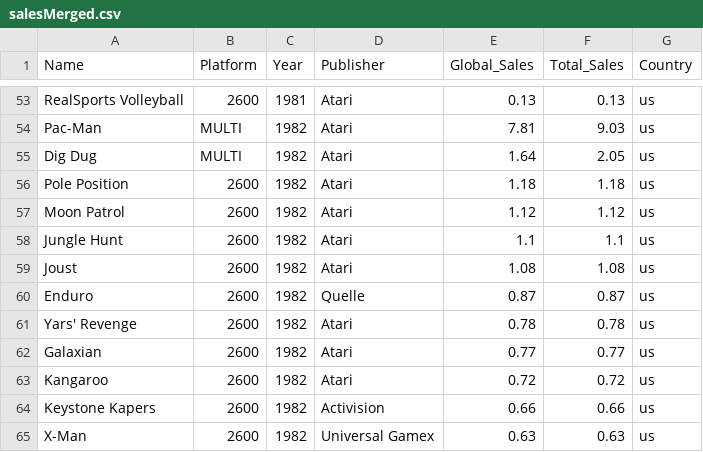
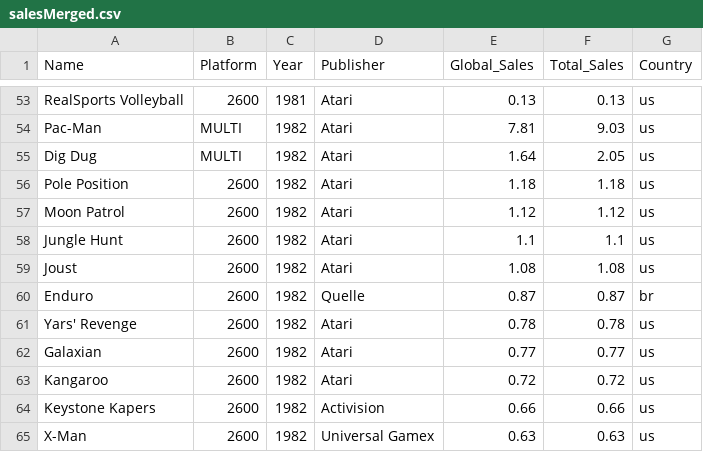
Before and after one commit to dresyios/ProjetVisuDonnee2022, a CSV file: CSVs/salesMerged.csv, drawn as a sheet; only a part is shown, gaps mark what is left out.

```diff
--- a/CSVs/salesMerged.csv
+++ b/CSVs/salesMerged.csv
@@ -59,3 +59,3 @@ Jungle Hunt,2600,1982,Atari,1.1,1.1,us
 Joust,2600,1982,Atari,1.08,1.08,us
-Enduro,2600,1982,Quelle,0.87,0.87,us
+Enduro,2600,1982,Quelle,0.87,0.87,br
 Yars' Revenge,2600,1982,Atari,0.78,0.78,us
```
Also changed, not shown: 1 other file.
